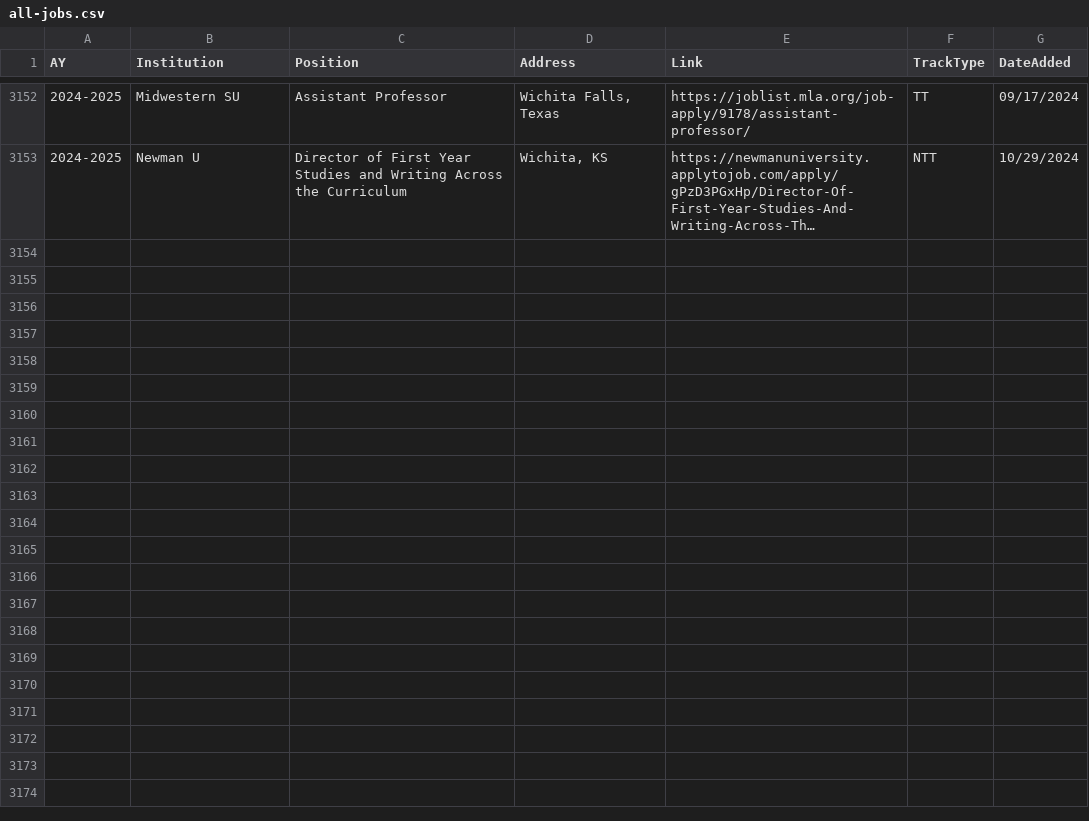
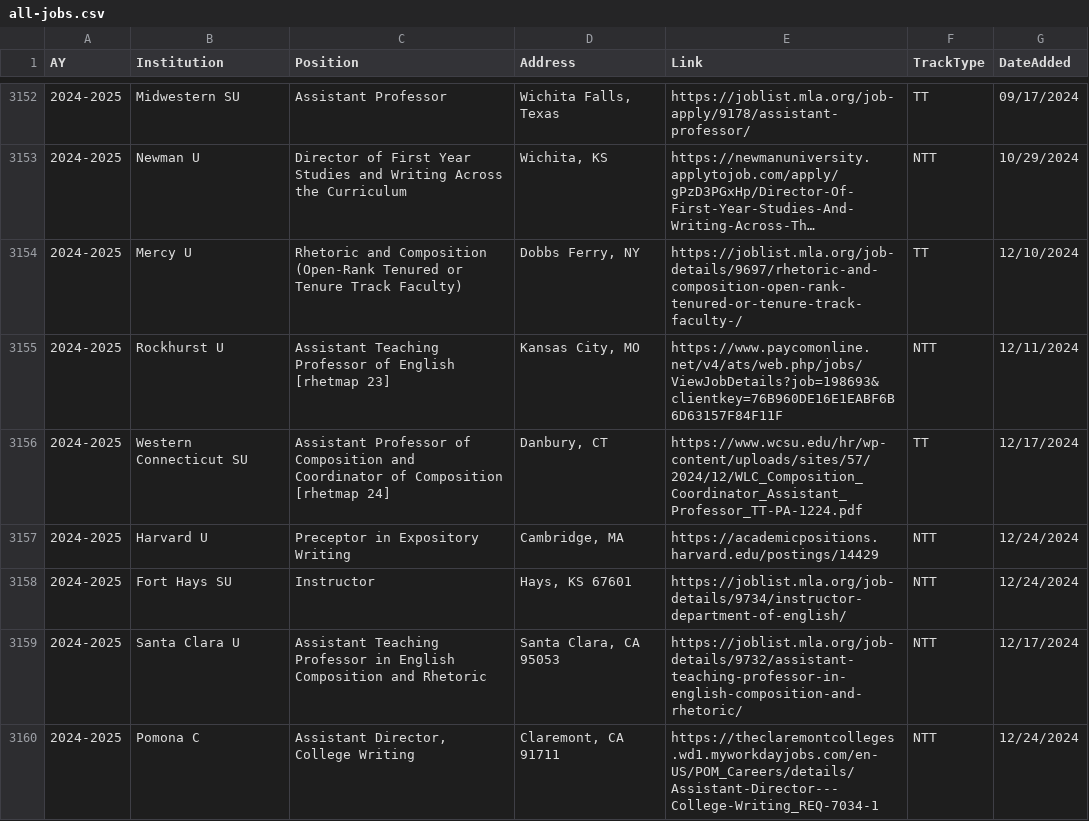
Before and after one commit to lingeringcode/rmdash, a CSV file: src/data/all-jobs.csv, drawn as a sheet; only a part is shown, gaps mark what is left out; long unchanged cells end in …; the diff covers the shown part only; the diff names each change by its address in the sheet, - before the commit and + after, or states it on an @@ line.

```diff
--- a/src/data/all-jobs.csv
+++ b/src/data/all-jobs.csv
+row 3154: 2024-2025 | Mercy U | Rhetoric and Composition (Open-Rank Tenured or Tenure Track Faculty) | Dobbs Ferry, NY | https://joblist.mla.org/job-details/9697/rhetoric-and-composition-open-rank-tenured-or-tenure-track-faculty-/ | TT | 12/10/2024
+row 3155: 2024-2025 | Rockhurst U | Assistant Teaching Professor of English [rhetmap 23] | Kansas City, MO | https://www.paycomonline.net/v4/ats/web.php/jobs/ViewJobDetails?job=198693&clientkey=76B960DE16E1EABF6B6D63157F84F11F | NTT | 12/11/2024
+row 3156: 2024-2025 | Western Connecticut SU | Assistant Professor of Composition and Coordinator of Composition [rhetmap 24] | Danbury, CT | https://www.wcsu.edu/hr/wp-content/uploads/sites/57/2024/12/WLC_Composition_Coordinator_Assistant_Professor_TT-PA-1224.pdf | TT | 12/17/2024
+row 3157: 2024-2025 | Harvard U | Preceptor in Expository Writing | Cambridge, MA | https://academicpositions.harvard.edu/postings/14429 | NTT | 12/24/2024
+row 3158: 2024-2025 | Fort Hays SU | Instructor | Hays, KS 67601 | https://joblist.mla.org/job-details/9734/instructor-department-of-english/ | NTT | 12/24/2024
+row 3159: 2024-2025 | Santa Clara U | Assistant Teaching Professor in English Composition and Rhetoric | Santa Clara, CA 95053 | https://joblist.mla.org/job-details/9732/assistant-teaching-professor-in-english-composition-and-rhetoric/ | NTT | 12/17/2024
+row 3160: 2024-2025 | Pomona C | Assistant Director, College Writing | Claremont, CA 91711 | https://theclaremontcolleges.wd1.myworkdayjobs.com/en-US/POM_Careers/details/Assistant-Director---College-Writing_REQ-7034-1 | NTT | 12/24/2024
```
Also changed, not shown: 7 added rows and 4 edited cells elsewhere in this file, src/data/combined-jobs.csv, 1 other file.
